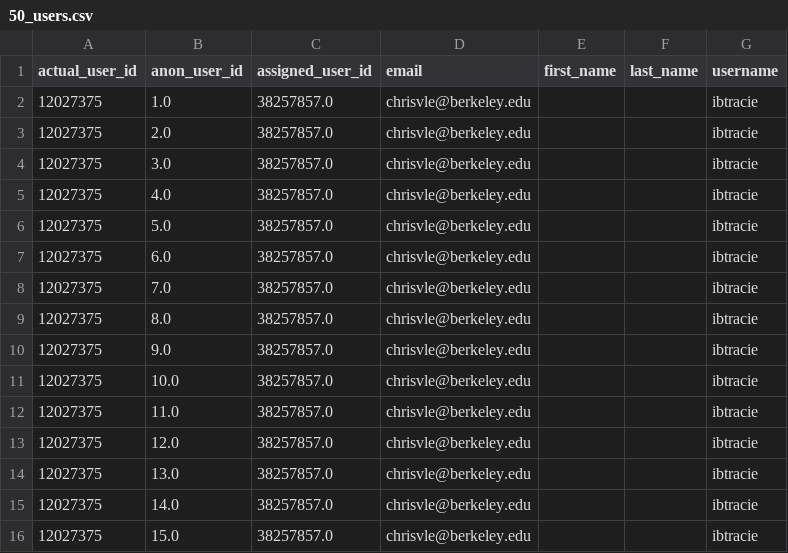
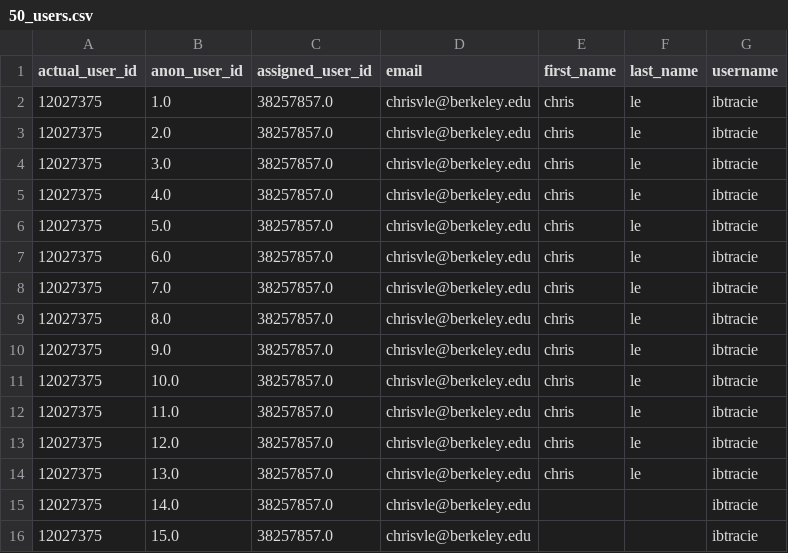
Before and after one commit to CAHLR/moocdrop, a CSV file: 50_users.csv, drawn as a sheet; only a part is shown.

```diff
--- a/50_users.csv
+++ b/50_users.csv
@@ -1,15 +1,15 @@
 actual_user_id,anon_user_id,assigned_user_id,email,first_name,last_name,username
-12027375,1.0,38257857.0,chrisvle@berkeley.edu,,,ibtracie
-12027375,2.0,38257857.0,chrisvle@berkeley.edu,,,ibtracie
-12027375,3.0,38257857.0,chrisvle@berkeley.edu,,,ibtracie
-12027375,4.0,38257857.0,chrisvle@berkeley.edu,,,ibtracie
-12027375,5.0,38257857.0,chrisvle@berkeley.edu,,,ibtracie
-12027375,6.0,38257857.0,chrisvle@berkeley.edu,,,ibtracie
-12027375,7.0,38257857.0,chrisvle@berkeley.edu,,,ibtracie
-12027375,8.0,38257857.0,chrisvle@berkeley.edu,,,ibtracie
-12027375,9.0,38257857.0,chrisvle@berkeley.edu,,,ibtracie
-12027375,10.0,38257857.0,chrisvle@berkeley.edu,,,ibtracie
-12027375,11.0,38257857.0,chrisvle@berkeley.edu,,,ibtracie
-12027375,12.0,38257857.0,chrisvle@berkeley.edu,,,ibtracie
-12027375,13.0,38257857.0,chrisvle@berkeley.edu,,,ibtracie
+12027375,1.0,38257857.0,chrisvle@berkeley.edu,chris,le,ibtracie
+12027375,2.0,38257857.0,chrisvle@berkeley.edu,chris,le,ibtracie
+12027375,3.0,38257857.0,chrisvle@berkeley.edu,chris,le,ibtracie
+12027375,4.0,38257857.0,chrisvle@berkeley.edu,chris,le,ibtracie
+12027375,5.0,38257857.0,chrisvle@berkeley.edu,chris,le,ibtracie
+12027375,6.0,38257857.0,chrisvle@berkeley.edu,chris,le,ibtracie
+12027375,7.0,38257857.0,chrisvle@berkeley.edu,chris,le,ibtracie
+12027375,8.0,38257857.0,chrisvle@berkeley.edu,chris,le,ibtracie
+12027375,9.0,38257857.0,chrisvle@berkeley.edu,chris,le,ibtracie
+12027375,10.0,38257857.0,chrisvle@berkeley.edu,chris,le,ibtracie
+12027375,11.0,38257857.0,chrisvle@berkeley.edu,chris,le,ibtracie
+12027375,12.0,38257857.0,chrisvle@berkeley.edu,chris,le,ibtracie
+12027375,13.0,38257857.0,chrisvle@berkeley.edu,chris,le,ibtracie
 12027375,14.0,38257857.0,chrisvle@berkeley.edu,,,ibtracie
```
Also changed, not shown: 50_pred.csv, 9 other files.
